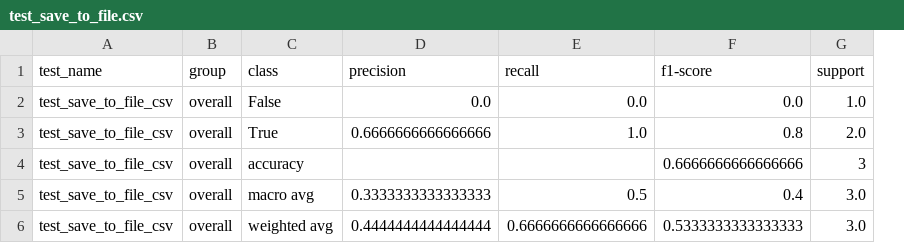
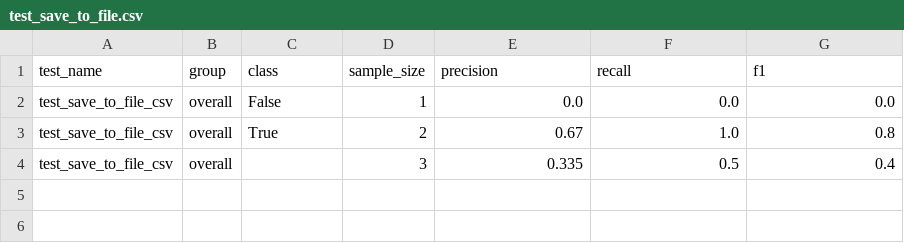
Before and after one commit to kevinschaul/pytest-llmeval, a CSV file: examples/output/test_save_to_file.csv, drawn as a sheet; removed rows and columns are numbered as before the commit, all else as after; the diff names each change by its address in the sheet, - before the commit and + after, or states it on an @@ line.

```diff
--- a/examples/output/test_save_to_file.csv
+++ b/examples/output/test_save_to_file.csv
+column D (sample_size), rows 2-4: 1 | 2 | 3
-column G (support), rows 2-3: 1.0 | 2.0; row 5: 3.0
-G1: f1-score
+G1: f1
-E3 (precision): 0.6666666666666666
+E3 (precision): 0.67
-row 4: test_save_to_file_csv | overall | accuracy |  |  | 0.6666666666666666 | 3
-C4 (class): macro avg
+C4 (class): (empty)
-E4 (precision): 0.3333333333333333
+E4 (precision): 0.335
-row 6: test_save_to_file_csv | overall | weighted avg | 0.4444444444444444 | 0.6666666666666666 | 0.5333333333333333 | 3.0
```
Also changed, not shown: examples/output/prompt_comparison.csv, 5 other files.
